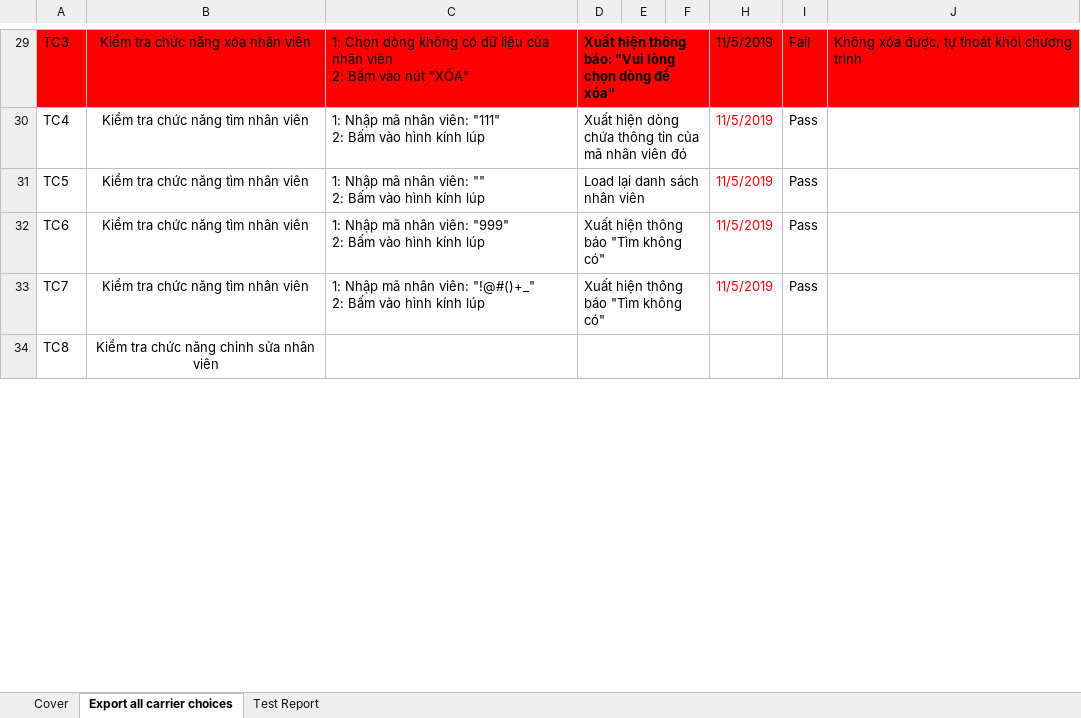
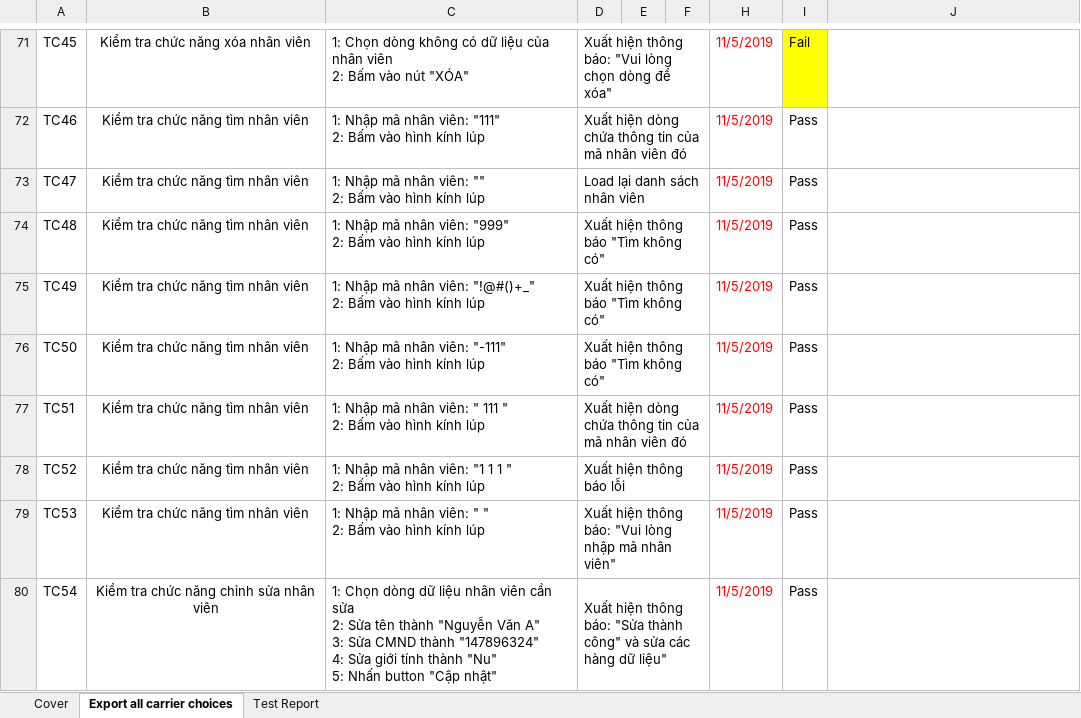
Before and after one commit to hoanghui/CuaHangDoChoi, an Excel workbook: test-case.xlsx, sheet Export all carrier choices, drawn as a sheet; only a part is shown, gaps mark what is left out; values as stored, in another font and other column widths than the file's, no borders; removed rows and columns are numbered as before the commit, all else as after; ↵ is a line break in a cell; the diff covers the shown part only; the diff names each change by its address in the sheet, - before the commit and + after, or states it on an @@ line.

```diff
--- a/test-case.xlsx (sheet Export all carrier choices)
+++ b/test-case.xlsx (sheet Export all carrier choices)
-A71: TC3
+A71: TC45
-A71:F71 fill: #FF0000
+A71:F71 fill: none
-D71 bold: on
+D71 bold: off
@@ H71 fill: #FF0000 → none, text colour: black → #FF0000 @@
-I71 fill: #FF0000
+I71 fill: #FFFF00
-J71: Không xóa được, tự thoát khỏi chương trình
+J71: (empty)
-J71 fill: #FF0000
+J71 fill: none
-A72: TC4
+A72: TC46
-A73: TC5
+A73: TC47
-A74: TC6
+A74: TC48
-A75: TC7
+A75: TC49
-row 34: TC8 | Kiểm tra chức năng chỉnh sửa nhân viên
+row 76: TC50 | Kiểm tra chức năng tìm nhân viên | 1: Nhập mã nhân viên: "-111" ↵ 2: Bấm vào hình kính lúp | Xuất hiện thông báo "Tìm không có" |  |  | 11/5/2019 | Pass
+row 77: TC51 | Kiểm tra chức năng tìm nhân viên | 1: Nhập mã nhân viên: " 111 " ↵ 2: Bấm vào hình kính lúp | Xuất hiện dòng chứa thông tin của mã nhân viên đó |  |  | 11/5/2019 | Pass
+row 78: TC52 | Kiểm tra chức năng tìm nhân viên | 1: Nhập mã nhân viên: "1 1 1 " ↵ 2: Bấm vào hình kính lúp | Xuất hiện thông báo lỗi |  |  | 11/5/2019 | Pass
+row 79: TC53 | Kiểm tra chức năng tìm nhân viên | 1: Nhập mã nhân viên: " " ↵ 2: Bấm vào hình kính lúp | Xuất hiện thông báo: "Vui lòng nhập mã nhân viên" |  |  | 11/5/2019 | Pass
+row 80: TC54 | Kiểm tra chức năng chỉnh sửa nhân viên | 1: Chọn dòng dữ liệu nhân viên cần sửa ↵ 2: Sửa tên thành "Nguyễn Văn A" ↵ 3: Sửa CMND thành "147896324" ↵ 4: Sửa giới tính thành "Nu" ↵ 5: Nhấn button "Cập nhật" | Xuất hiện thông báo: "Sửa thành công" và sửa các hàng dữ liệu" |  |  | 11/5/2019 | Pass
```
Also changed, not shown: 58 added rows, 13 edited cells and cell formats elsewhere in this sheet, sheet Test Report, formulas that keep their value.
